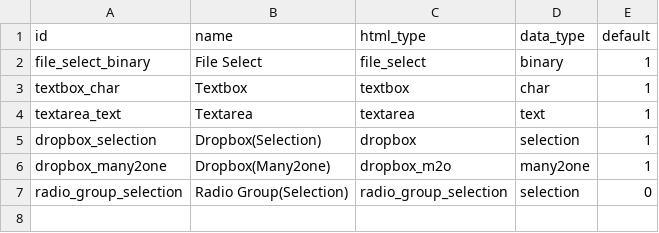
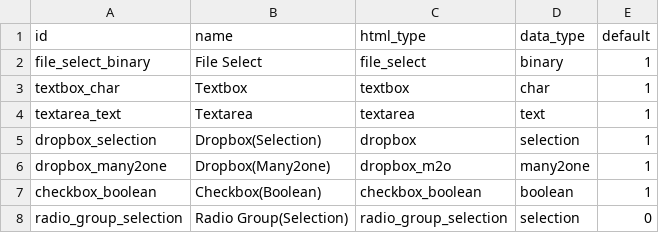
Before and after one commit to SythilTech/Odoo, a CSV file: html_form_builder/data/html.form.field.type.csv, drawn as a sheet; the diff names each change by its address in the sheet, - before the commit and + after, or states it on an @@ line.

Commit message:
Added checkbox(Boolean) input
Added checkbox(Boolean) input

```diff
--- a/html_form_builder/data/html.form.field.type.csv
+++ b/html_form_builder/data/html.form.field.type.csv
+row 7: checkbox_boolean | Checkbox(Boolean) | checkbox_boolean | boolean | 1
```
Also changed, not shown: 8 other files.
